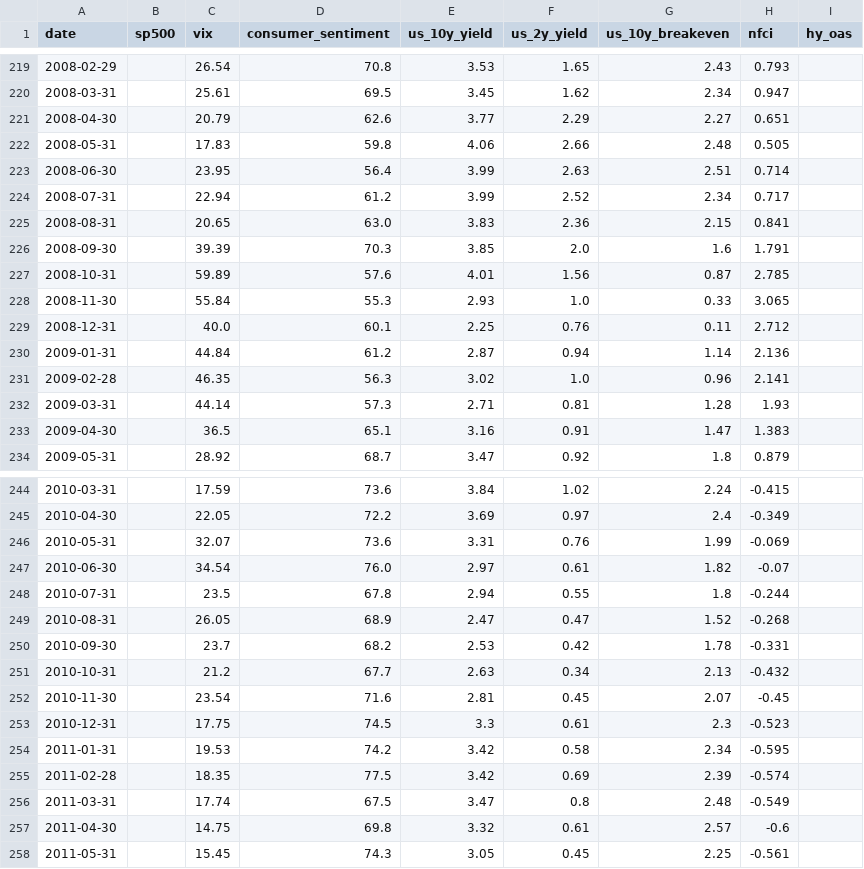
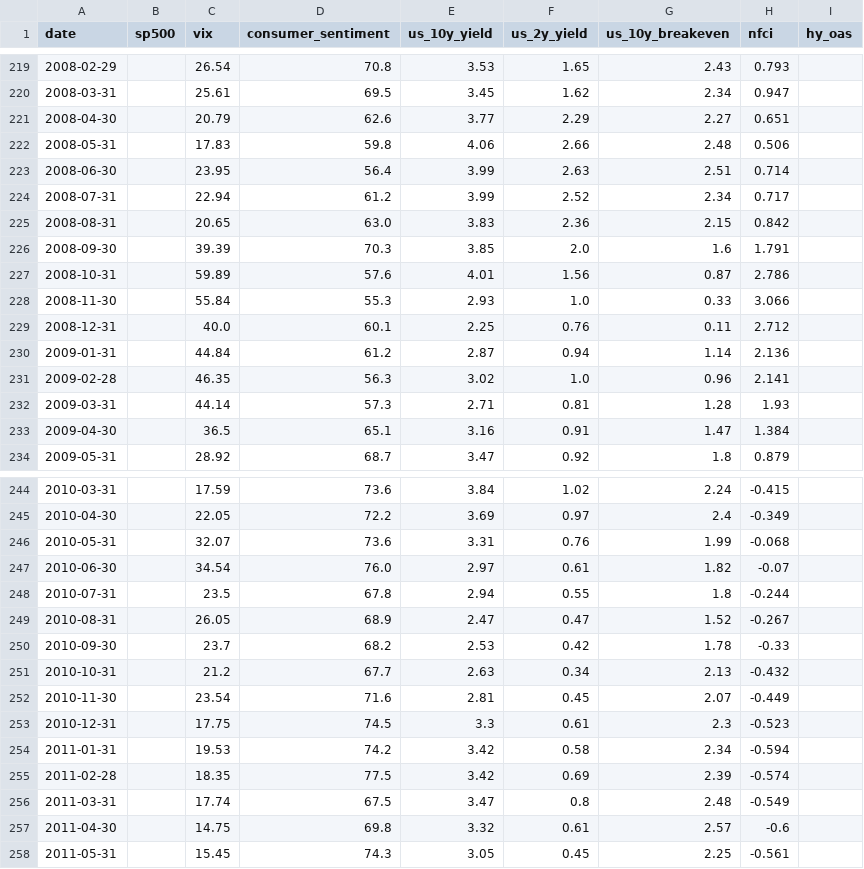
Before and after one commit to berset88/market-heat-fragility-score, a CSV file: data/fred_monthly_master.csv, drawn as a sheet; only a part is shown, gaps mark what is left out; the diff covers the shown part only.

```diff
--- a/data/fred_monthly_master.csv
+++ b/data/fred_monthly_master.csv
@@ -221,9 +221,9 @@ date,sp500,vix,consumer_sentiment,us_10y_yield,us_2y_yield,us_10y_breakeven,nfci
 2008-04-30,,20.79,62.6,3.77,2.29,2.27,0.651,
-2008-05-31,,17.83,59.8,4.06,2.66,2.48,0.505,
+2008-05-31,,17.83,59.8,4.06,2.66,2.48,0.506,
 2008-06-30,,23.95,56.4,3.99,2.63,2.51,0.714,
 2008-07-31,,22.94,61.2,3.99,2.52,2.34,0.717,
-2008-08-31,,20.65,63.0,3.83,2.36,2.15,0.841,
+2008-08-31,,20.65,63.0,3.83,2.36,2.15,0.842,
 2008-09-30,,39.39,70.3,3.85,2.0,1.6,1.791,
-2008-10-31,,59.89,57.6,4.01,1.56,0.87,2.785,
-2008-11-30,,55.84,55.3,2.93,1.0,0.33,3.065,
+2008-10-31,,59.89,57.6,4.01,1.56,0.87,2.786,
+2008-11-30,,55.84,55.3,2.93,1.0,0.33,3.066,
 2008-12-31,,40.0,60.1,2.25,0.76,0.11,2.712,
@@ -232,3 +232,3 @@ date,sp500,vix,consumer_sentiment,us_10y_yield,us_2y_yield,us_10y_breakeven,nfci
 2009-03-31,,44.14,57.3,2.71,0.81,1.28,1.93,
-2009-04-30,,36.5,65.1,3.16,0.91,1.47,1.383,
+2009-04-30,,36.5,65.1,3.16,0.91,1.47,1.384,
 2009-05-31,,28.92,68.7,3.47,0.92,1.8,0.879,
@@ -245,11 +245,11 @@ date,sp500,vix,consumer_sentiment,us_10y_yield,us_2y_yield,us_10y_breakeven,nfci
 2010-04-30,,22.05,72.2,3.69,0.97,2.4,-0.349,
-2010-05-31,,32.07,73.6,3.31,0.76,1.99,-0.069,
+2010-05-31,,32.07,73.6,3.31,0.76,1.99,-0.068,
 2010-06-30,,34.54,76.0,2.97,0.61,1.82,-0.07,
 2010-07-31,,23.5,67.8,2.94,0.55,1.8,-0.244,
-2010-08-31,,26.05,68.9,2.47,0.47,1.52,-0.268,
-2010-09-30,,23.7,68.2,2.53,0.42,1.78,-0.331,
+2010-08-31,,26.05,68.9,2.47,0.47,1.52,-0.267,
+2010-09-30,,23.7,68.2,2.53,0.42,1.78,-0.33,
 2010-10-31,,21.2,67.7,2.63,0.34,2.13,-0.432,
-2010-11-30,,23.54,71.6,2.81,0.45,2.07,-0.45,
+2010-11-30,,23.54,71.6,2.81,0.45,2.07,-0.449,
 2010-12-31,,17.75,74.5,3.3,0.61,2.3,-0.523,
-2011-01-31,,19.53,74.2,3.42,0.58,2.34,-0.595,
+2011-01-31,,19.53,74.2,3.42,0.58,2.34,-0.594,
 2011-02-28,,18.35,77.5,3.42,0.69,2.39,-0.574,
```
Also changed, not shown: 39 edited cells elsewhere in this file, data/fred_daily_master.csv, data/heat_score_history.csv, 1 other file.
